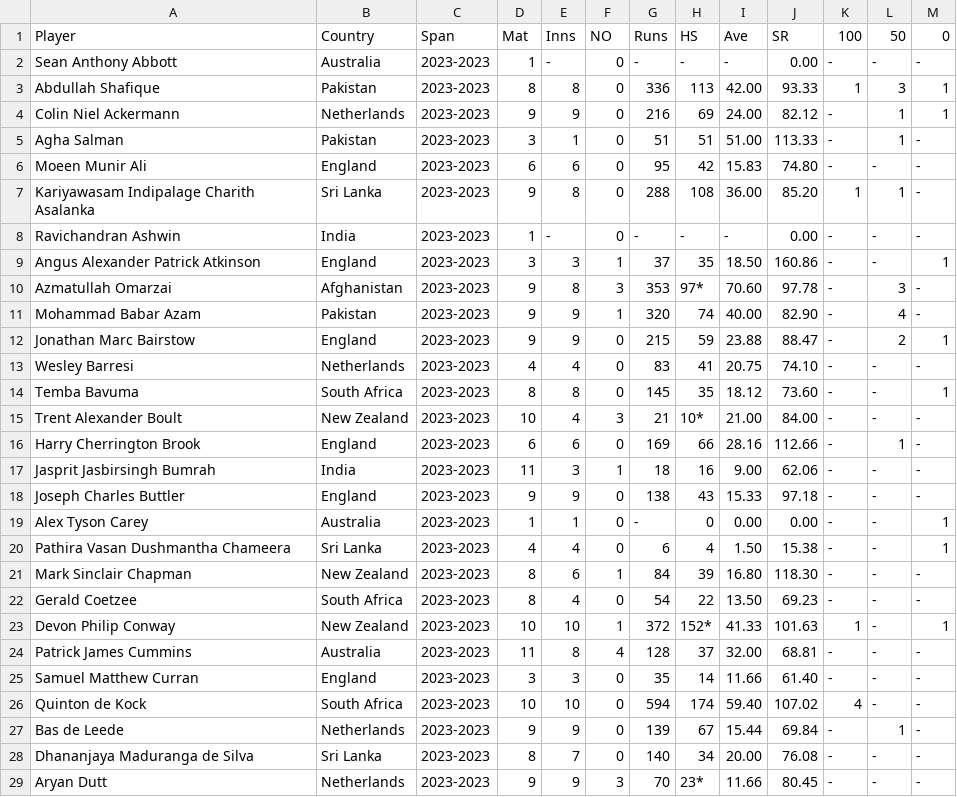
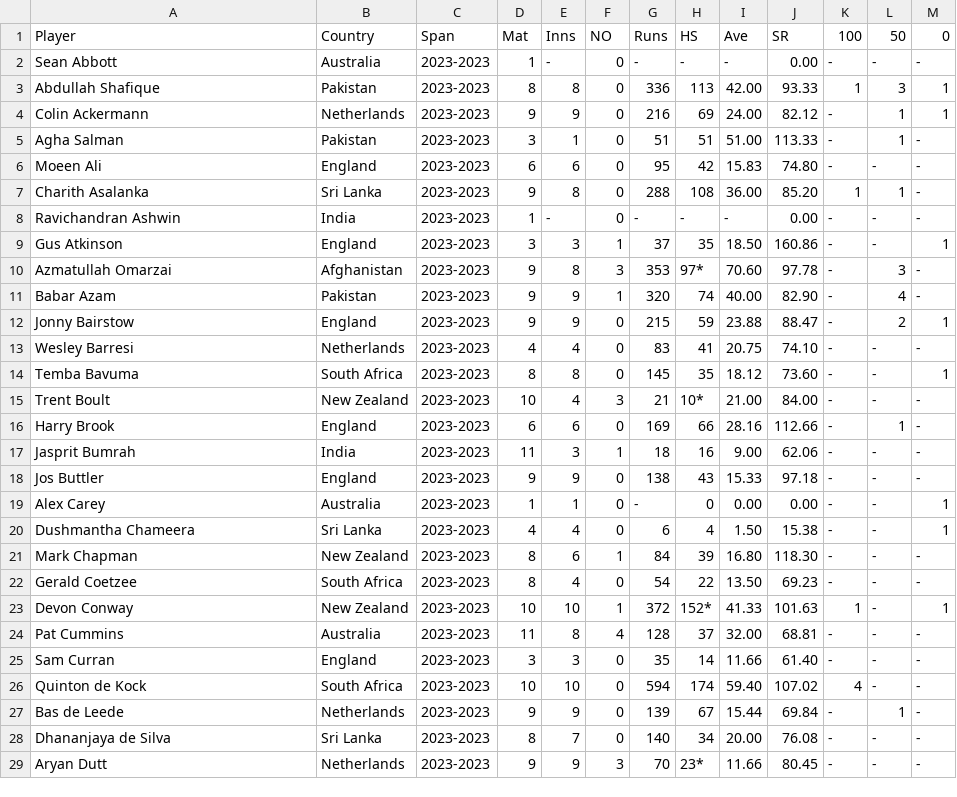
Before and after one commit to kartheek018/Best-cricket-Team-2023, a CSV file: batting_data.csv, drawn as a sheet; only a part is shown; the diff covers the shown part only.

Commit message:
Add files via upload

```diff
--- a/batting_data.csv
+++ b/batting_data.csv
@@ -1,29 +1,29 @@
 Player,Country,Span,Mat,Inns,NO,Runs,HS,Ave,SR,100,50,0
-Sean Anthony Abbott,Australia,2023-2023,1,-,0,-,-,-,0.00,-,-,-
+Sean Abbott,Australia,2023-2023,1,-,0,-,-,-,0.00,-,-,-
 Abdullah Shafique,Pakistan,2023-2023,8,8,0,336,113,42.00,93.33,1,3,1
-Colin Niel Ackermann,Netherlands,2023-2023,9,9,0,216,69,24.00,82.12,-,1,1
+Colin Ackermann,Netherlands,2023-2023,9,9,0,216,69,24.00,82.12,-,1,1
 Agha Salman,Pakistan,2023-2023,3,1,0,51,51,51.00,113.33,-,1,-
-Moeen Munir Ali,England,2023-2023,6,6,0,95,42,15.83,74.80,-,-,-
-Kariyawasam Indipalage Charith Asalanka,Sri Lanka,2023-2023,9,8,0,288,108,36.00,85.20,1,1,-
+Moeen Ali,England,2023-2023,6,6,0,95,42,15.83,74.80,-,-,-
+Charith Asalanka,Sri Lanka,2023-2023,9,8,0,288,108,36.00,85.20,1,1,-
 Ravichandran Ashwin,India,2023-2023,1,-,0,-,-,-,0.00,-,-,-
-Angus Alexander Patrick Atkinson,England,2023-2023,3,3,1,37,35,18.50,160.86,-,-,1
+Gus Atkinson,England,2023-2023,3,3,1,37,35,18.50,160.86,-,-,1
 Azmatullah Omarzai,Afghanistan,2023-2023,9,8,3,353,97*,70.60,97.78,-,3,-
-Mohammad Babar Azam,Pakistan,2023-2023,9,9,1,320,74,40.00,82.90,-,4,-
-Jonathan Marc Bairstow,England,2023-2023,9,9,0,215,59,23.88,88.47,-,2,1
+Babar Azam,Pakistan,2023-2023,9,9,1,320,74,40.00,82.90,-,4,-
+Jonny Bairstow,England,2023-2023,9,9,0,215,59,23.88,88.47,-,2,1
 Wesley Barresi,Netherlands,2023-2023,4,4,0,83,41,20.75,74.10,-,-,-
 Temba Bavuma,South Africa,2023-2023,8,8,0,145,35,18.12,73.60,-,-,1
-Trent Alexander Boult,New Zealand,2023-2023,10,4,3,21,10*,21.00,84.00,-,-,-
-Harry Cherrington Brook,England,2023-2023,6,6,0,169,66,28.16,112.66,-,1,-
-Jasprit Jasbirsingh Bumrah,India,2023-2023,11,3,1,18,16,9.00,62.06,-,-,-
-Joseph Charles Buttler,England,2023-2023,9,9,0,138,43,15.33,97.18,-,-,-
-Alex Tyson Carey,Australia,2023-2023,1,1,0,-,0,0.00,0.00,-,-,1
-Pathira Vasan Dushmantha Chameera,Sri Lanka,2023-2023,4,4,0,6,4,1.50,15.38,-,-,1
-Mark Sinclair Chapman,New Zealand,2023-2023,8,6,1,84,39,16.80,118.30,-,-,-
+Trent Boult,New Zealand,2023-2023,10,4,3,21,10*,21.00,84.00,-,-,-
+Harry Brook,England,2023-2023,6,6,0,169,66,28.16,112.66,-,1,-
+Jasprit Bumrah,India,2023-2023,11,3,1,18,16,9.00,62.06,-,-,-
+Jos Buttler,England,2023-2023,9,9,0,138,43,15.33,97.18,-,-,-
+Alex Carey,Australia,2023-2023,1,1,0,-,0,0.00,0.00,-,-,1
+Dushmantha Chameera,Sri Lanka,2023-2023,4,4,0,6,4,1.50,15.38,-,-,1
+Mark Chapman,New Zealand,2023-2023,8,6,1,84,39,16.80,118.30,-,-,-
 Gerald Coetzee,South Africa,2023-2023,8,4,0,54,22,13.50,69.23,-,-,-
-Devon Philip Conway,New Zealand,2023-2023,10,10,1,372,152*,41.33,101.63,1,-,1
-Patrick James Cummins,Australia,2023-2023,11,8,4,128,37,32.00,68.81,-,-,-
-Samuel Matthew Curran,England,2023-2023,3,3,0,35,14,11.66,61.40,-,-,-
+Devon Conway,New Zealand,2023-2023,10,10,1,372,152*,41.33,101.63,1,-,1
+Pat Cummins,Australia,2023-2023,11,8,4,128,37,32.00,68.81,-,-,-
+Sam Curran,England,2023-2023,3,3,0,35,14,11.66,61.40,-,-,-
 Quinton de Kock,South Africa,2023-2023,10,10,0,594,174,59.40,107.02,4,-,-
 Bas de Leede,Netherlands,2023-2023,9,9,0,139,67,15.44,69.84,-,1,-
-Dhananjaya Maduranga de Silva,Sri Lanka,2023-2023,8,7,0,140,34,20.00,76.08,-,-,-
+Dhananjaya de Silva,Sri Lanka,2023-2023,8,7,0,140,34,20.00,76.08,-,-,-
 Aryan Dutt,Netherlands,2023-2023,9,9,3,70,23*,11.66,80.45,-,-,-
```
Also changed, not shown: 78 edited cells elsewhere in this file.
